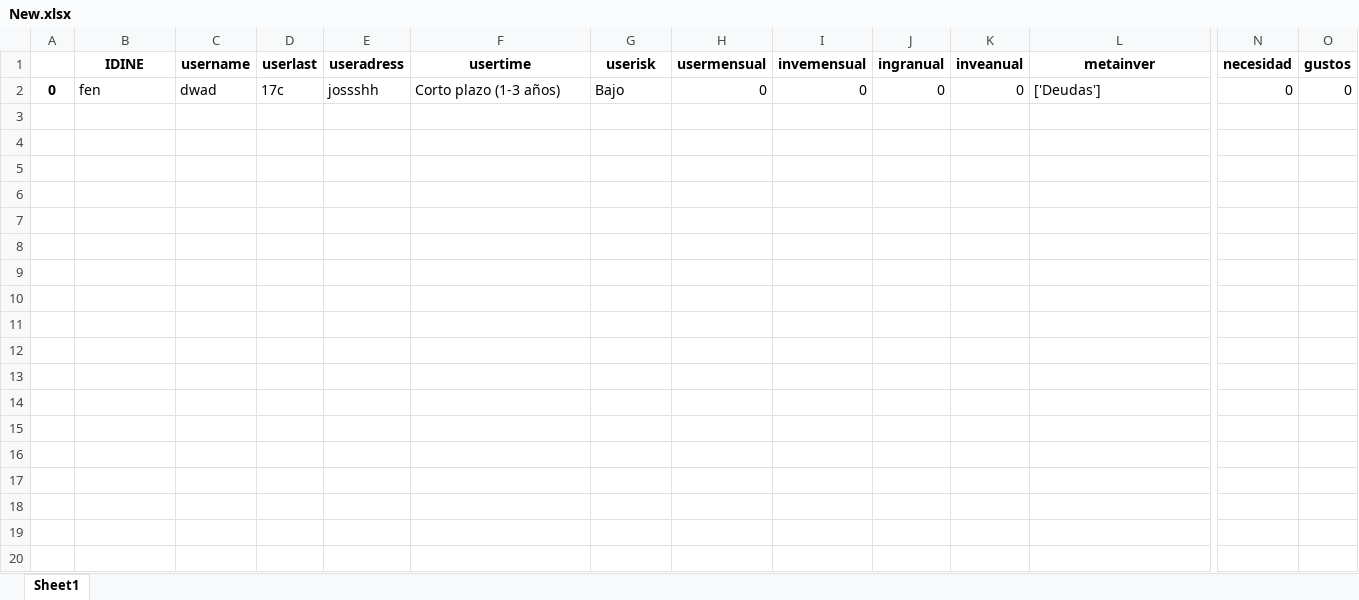
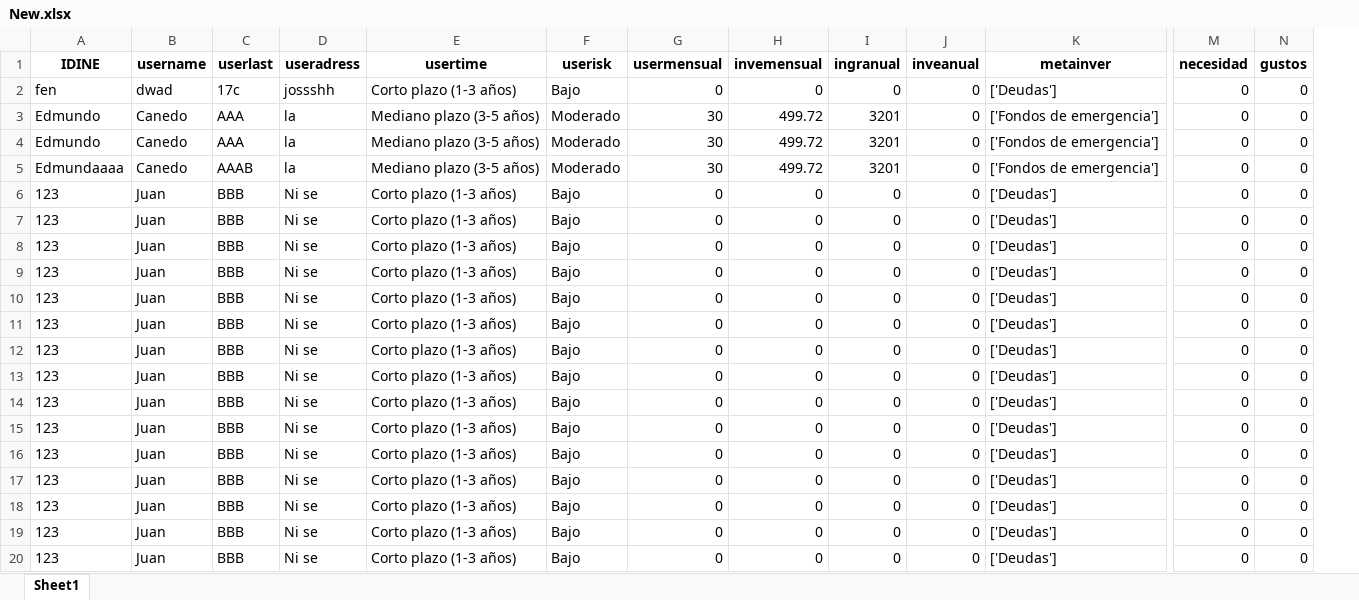
Before and after one commit to EdCanCe/HackMty23, an Excel workbook: New.xlsx, sheet Sheet1, drawn as a sheet; only a part is shown, gaps mark what is left out; values as stored, in another font and other column widths than the file's, no borders; removed rows and columns are numbered as before the commit, all else as after; rows hold the shown columns only; the diff covers the shown part only; the diff names each change by its address in the sheet, - before the commit and + after, or states it on an @@ line.

```diff
--- a/New.xlsx (sheet Sheet1)
+++ b/New.xlsx (sheet Sheet1)
-column A, row 2: 0
+row 3: Edmundo | Canedo | AAA | la | Mediano plazo (3-5 años) | Moderado | 30 | 499.72 | 3201 | 0 | ['Fondos de emergencia'] | 0 | 0
+row 4: Edmundo | Canedo | AAA | la | Mediano plazo (3-5 años) | Moderado | 30 | 499.72 | 3201 | 0 | ['Fondos de emergencia'] | 0 | 0
+row 5: Edmundaaaa | Canedo | AAAB | la | Mediano plazo (3-5 años) | Moderado | 30 | 499.72 | 3201 | 0 | ['Fondos de emergencia'] | 0 | 0
+row 6: 123 | Juan | BBB | Ni se | Corto plazo (1-3 años) | Bajo | 0 | 0 | 0 | 0 | ['Deudas'] | 0 | 0
+row 7: 123 | Juan | BBB | Ni se | Corto plazo (1-3 años) | Bajo | 0 | 0 | 0 | 0 | ['Deudas'] | 0 | 0
+row 8: 123 | Juan | BBB | Ni se | Corto plazo (1-3 años) | Bajo | 0 | 0 | 0 | 0 | ['Deudas'] | 0 | 0
+row 9: 123 | Juan | BBB | Ni se | Corto plazo (1-3 años) | Bajo | 0 | 0 | 0 | 0 | ['Deudas'] | 0 | 0
+row 10: 123 | Juan | BBB | Ni se | Corto plazo (1-3 años) | Bajo | 0 | 0 | 0 | 0 | ['Deudas'] | 0 | 0
+row 11: 123 | Juan | BBB | Ni se | Corto plazo (1-3 años) | Bajo | 0 | 0 | 0 | 0 | ['Deudas'] | 0 | 0
+row 12: 123 | Juan | BBB | Ni se | Corto plazo (1-3 años) | Bajo | 0 | 0 | 0 | 0 | ['Deudas'] | 0 | 0
+row 13: 123 | Juan | BBB | Ni se | Corto plazo (1-3 años) | Bajo | 0 | 0 | 0 | 0 | ['Deudas'] | 0 | 0
+row 14: 123 | Juan | BBB | Ni se | Corto plazo (1-3 años) | Bajo | 0 | 0 | 0 | 0 | ['Deudas'] | 0 | 0
+row 15: 123 | Juan | BBB | Ni se | Corto plazo (1-3 años) | Bajo | 0 | 0 | 0 | 0 | ['Deudas'] | 0 | 0
+row 16: 123 | Juan | BBB | Ni se | Corto plazo (1-3 años) | Bajo | 0 | 0 | 0 | 0 | ['Deudas'] | 0 | 0
+row 17: 123 | Juan | BBB | Ni se | Corto plazo (1-3 años) | Bajo | 0 | 0 | 0 | 0 | ['Deudas'] | 0 | 0
+row 18: 123 | Juan | BBB | Ni se | Corto plazo (1-3 años) | Bajo | 0 | 0 | 0 | 0 | ['Deudas'] | 0 | 0
+row 19: 123 | Juan | BBB | Ni se | Corto plazo (1-3 años) | Bajo | 0 | 0 | 0 | 0 | ['Deudas'] | 0 | 0
+row 20: 123 | Juan | BBB | Ni se | Corto plazo (1-3 años) | Bajo | 0 | 0 | 0 | 0 | ['Deudas'] | 0 | 0
```
Also changed, not shown: 69 added rows elsewhere in this sheet, 3 other files.
